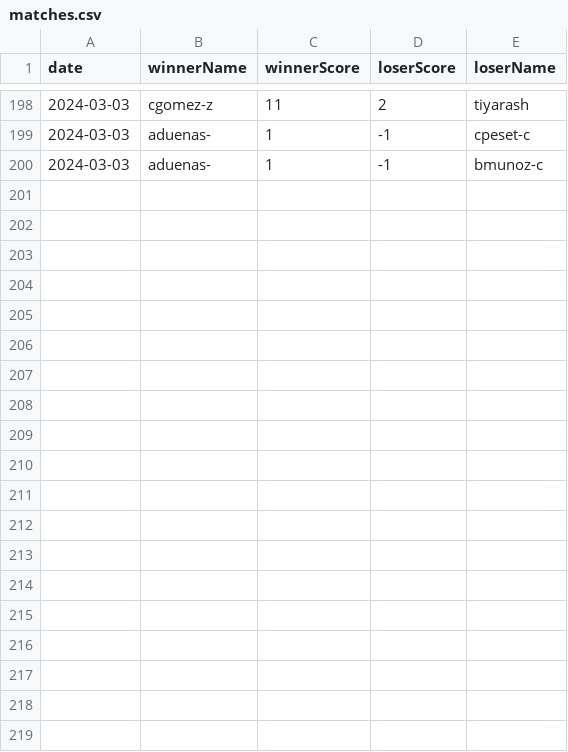
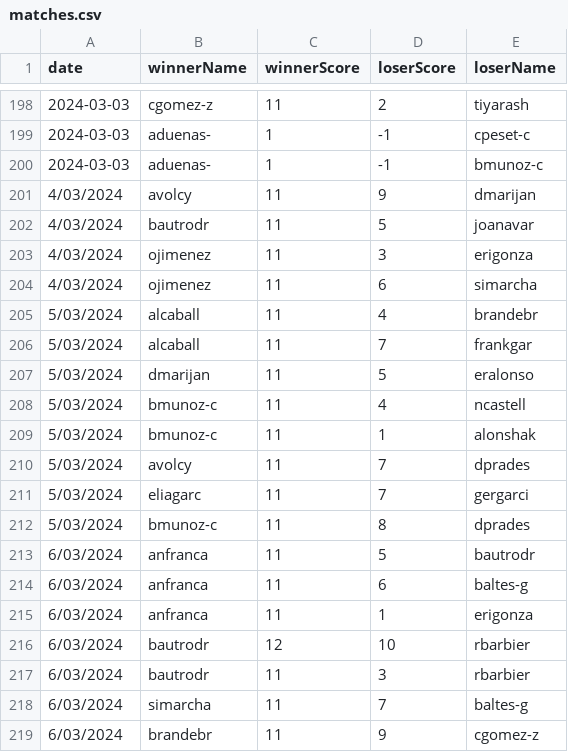
Before and after one commit to NullSquad/peer-2-pong, a CSV file: data/matches.csv, drawn as a sheet; only a part is shown, gaps mark what is left out; the diff covers the shown part only.

Commit message:
rslts

```diff
--- a/data/matches.csv
+++ b/data/matches.csv
@@ -200 +200,20 @@ date,winnerName,winnerScore,loserScore,loserName
 2024-03-03,aduenas-,1,-1,bmunoz-c
+4/03/2024,avolcy,11,9,dmarijan
+4/03/2024,bautrodr,11,5,joanavar
+4/03/2024,ojimenez,11,3,erigonza
+4/03/2024,ojimenez,11,6,simarcha
+5/03/2024,alcaball,11,4,brandebr
+5/03/2024,alcaball,11,7,frankgar
+5/03/2024,dmarijan,11,5,eralonso
+5/03/2024,bmunoz-c,11,4,ncastell
+5/03/2024,bmunoz-c,11,1,alonshak
+5/03/2024,avolcy,11,7,dprades
+5/03/2024,eliagarc,11,7,gergarci
+5/03/2024,bmunoz-c,11,8,dprades
+6/03/2024,anfranca,11,5,bautrodr
+6/03/2024,anfranca,11,6,baltes-g
+6/03/2024,anfranca,11,1,erigonza
+6/03/2024,bautrodr,12,10,rbarbier
+6/03/2024,bautrodr,11,3,rbarbier
+6/03/2024,simarcha,11,7,baltes-g
+6/03/2024,brandebr,11,9,cgomez-z
```
Also changed, not shown: 15 added rows elsewhere in this file.
